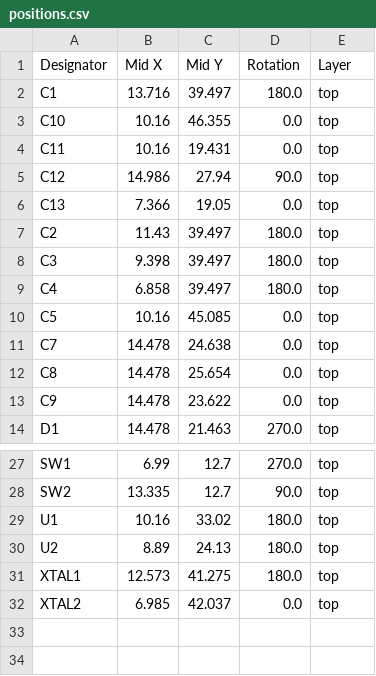
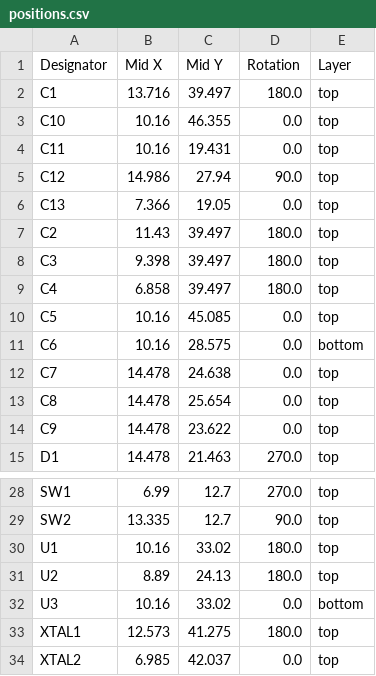
Before and after one commit to 21km43/STM32F1-DevBoard, a CSV file: production/positions.csv, drawn as a sheet; only a part is shown, gaps mark what is left out.

```diff
--- a/production/positions.csv
+++ b/production/positions.csv
@@ -10,2 +10,3 @@ C4,6.858,39.497,180.0,top
 C5,10.16,45.085,0.0,top
+C6,10.16,28.575,0.0,bottom
 C7,14.478,24.638,0.0,top
@@ -30,2 +31,3 @@ U1,10.16,33.02,180.0,top
 U2,8.89,24.13,180.0,top
+U3,10.16,33.02,0.0,bottom
 XTAL1,12.573,41.275,180.0,top
```
Also changed, not shown: production/bom.csv, 3 other files.
